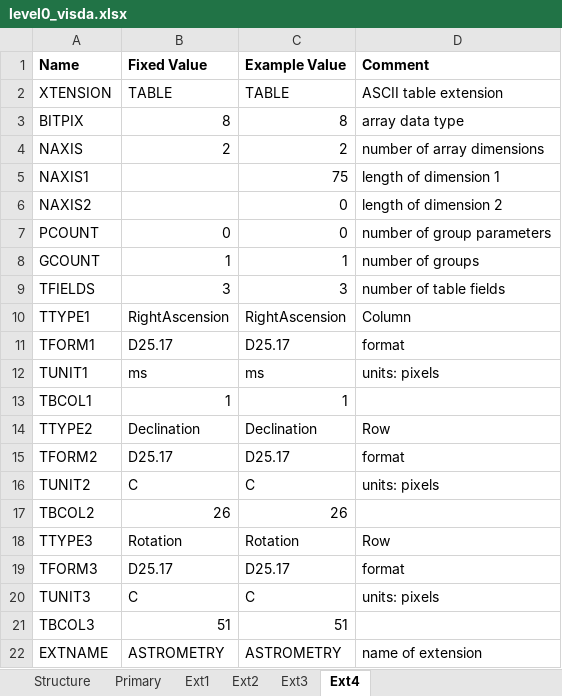
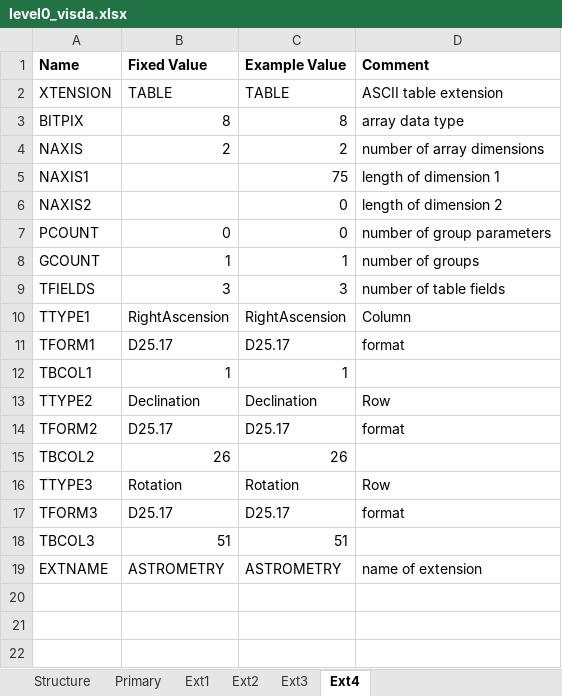
Before and after one commit to PandoraMission/pandora-fits, an Excel workbook: src/pandorafits/formats/visda/level0_visda.xlsx, sheet Ext4, drawn as a sheet; values as stored, in another font and other column widths than the file's, no borders; the diff names each change by its address in the sheet, - before the commit and + after, or states it on an @@ line.

```diff
--- a/src/pandorafits/formats/visda/level0_visda.xlsx (sheet Ext4)
+++ b/src/pandorafits/formats/visda/level0_visda.xlsx (sheet Ext4)
-row 12: TUNIT1 | ms | ms | units: pixels
-row 16: TUNIT2 | C | C | units: pixels
-row 20: TUNIT3 | C | C | units: pixels
```
Also changed, not shown: src/pandorafits/formats/visda/level1-ffi_visda.xlsx, src/pandorafits/formats/visda/level1_visda.xlsx, 5 other files.
